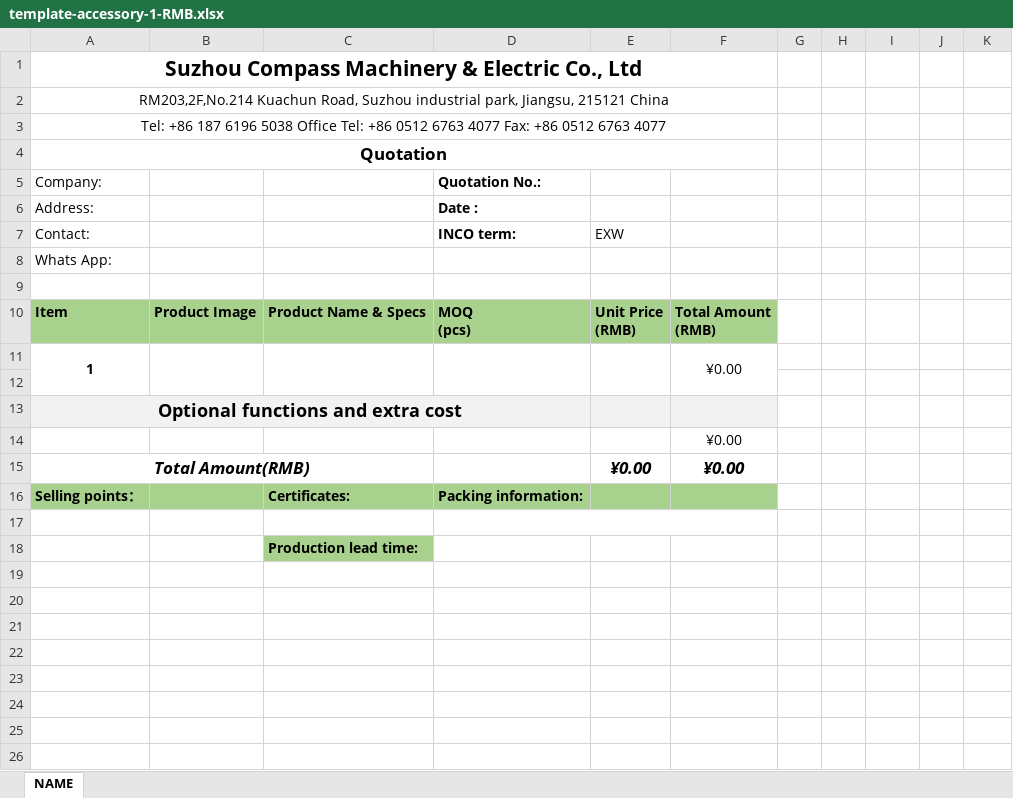
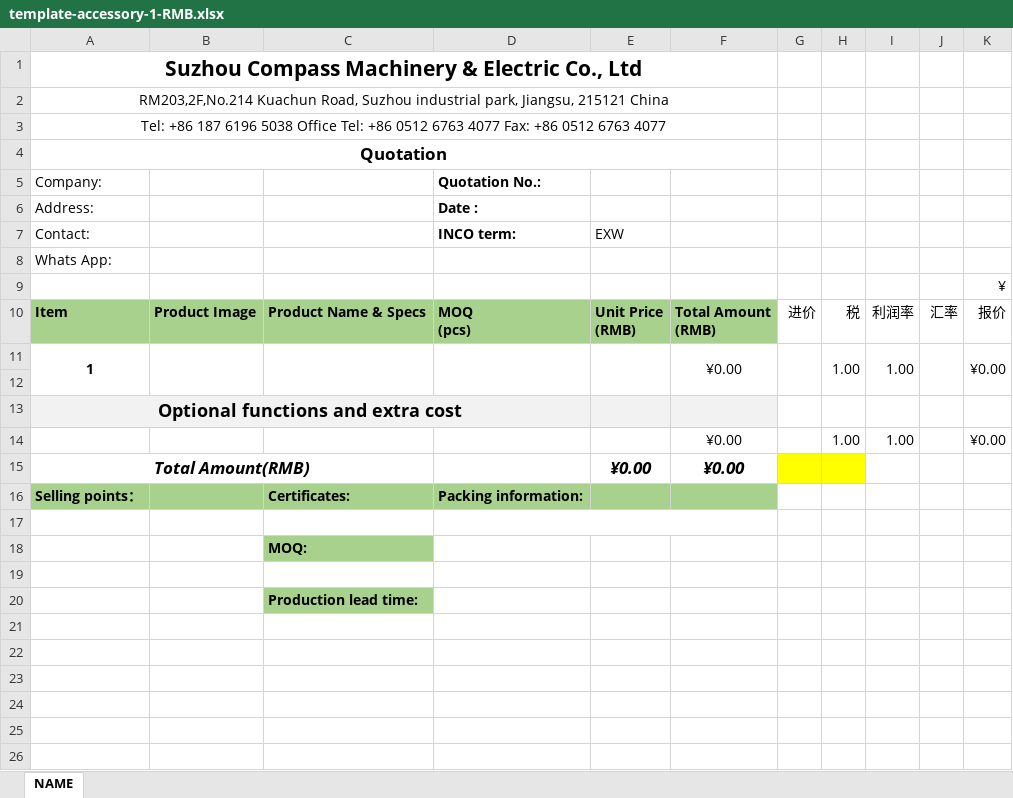
Before and after one commit to jkxyx205/project-manager, an Excel workbook: src/main/resources/templates/excel/template-accessory-1-RMB.xlsx, sheet NAME, drawn as a sheet; only a part is shown; values as stored, in another font and other column widths than the file's, no borders; charts and pictures not drawn; removed rows and columns are numbered as before the commit, all else as after; the diff names each change by its address in the sheet, - before the commit and + after, or states it on an @@ line.

```diff
--- a/src/main/resources/templates/excel/template-accessory-1-RMB.xlsx (sheet NAME)
+++ b/src/main/resources/templates/excel/template-accessory-1-RMB.xlsx (sheet NAME)
-K9: (empty)
+K9: ¥
-G10: (empty)
+G10: 进价
-H10: (empty)
+H10: 税
-I10: (empty)
+I10: 利润率
-J10: (empty)
+J10: 汇率
-K10: (empty)
+K10: 报价
+G11:G12 merged
-H11: (empty)
+H11: 1.00
+H11:H12 merged
-I11: (empty)
+I11: 1.00
+I11:I12 merged
+J11:J12 merged
-K11: (empty)
+K11: ¥0.00
+K11:K12 merged
-row 14:  |  |  |  |  | ¥0.00
+row 14:  |  |  |  |  | ¥0.00 |  | 1.00 | 1.00 |  | ¥0.00
-G15:H15 fill: none
+G15:H15 fill: #FFFF00
+row 18:  |  | MOQ:
+row 19: (empty)
-row 19: (empty)
-row 20: (empty)
```
Also changed, not shown: charts or pictures, src/main/resources/templates/excel/template-RMB.xlsx, src/main/resources/templates/excel/template-accessory-1-USD.xlsx, 14 other files.
